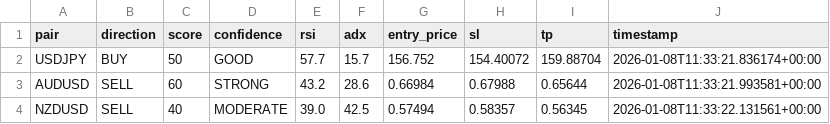
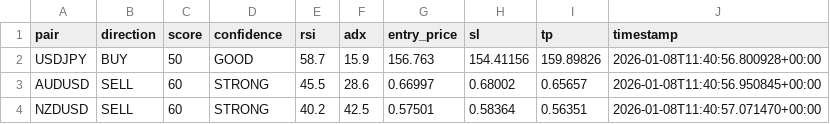
Before and after one commit to rahim-dotAI/forex-ai-models, a CSV file: signals.csv, drawn as a sheet.

```diff
--- a/signals.csv
+++ b/signals.csv
@@ -1,4 +1,4 @@
 pair,direction,score,confidence,rsi,adx,entry_price,sl,tp,timestamp
-USDJPY,BUY,50,GOOD,57.7,15.7,156.752,154.40072,159.88704,2026-01-08T11:33:21.836174+00:00
-AUDUSD,SELL,60,STRONG,43.2,28.6,0.66984,0.67988,0.65644,2026-01-08T11:33:21.993581+00:00
-NZDUSD,SELL,40,MODERATE,39.0,42.5,0.57494,0.58357,0.56345,2026-01-08T11:33:22.131561+00:00
+USDJPY,BUY,50,GOOD,58.7,15.9,156.763,154.41156,159.89826,2026-01-08T11:40:56.800928+00:00
+AUDUSD,SELL,60,STRONG,45.5,28.6,0.66997,0.68002,0.65657,2026-01-08T11:40:56.950845+00:00
+NZDUSD,SELL,60,STRONG,40.2,42.5,0.57501,0.58364,0.56351,2026-01-08T11:40:57.071470+00:00
```
Also changed, not shown: 2 other files.
